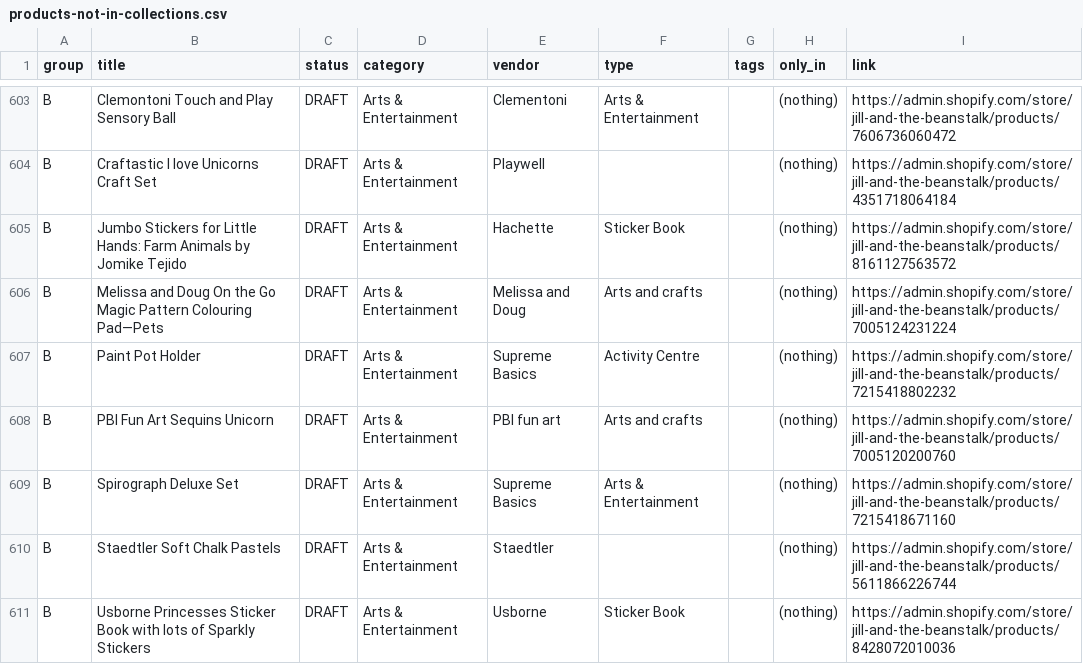
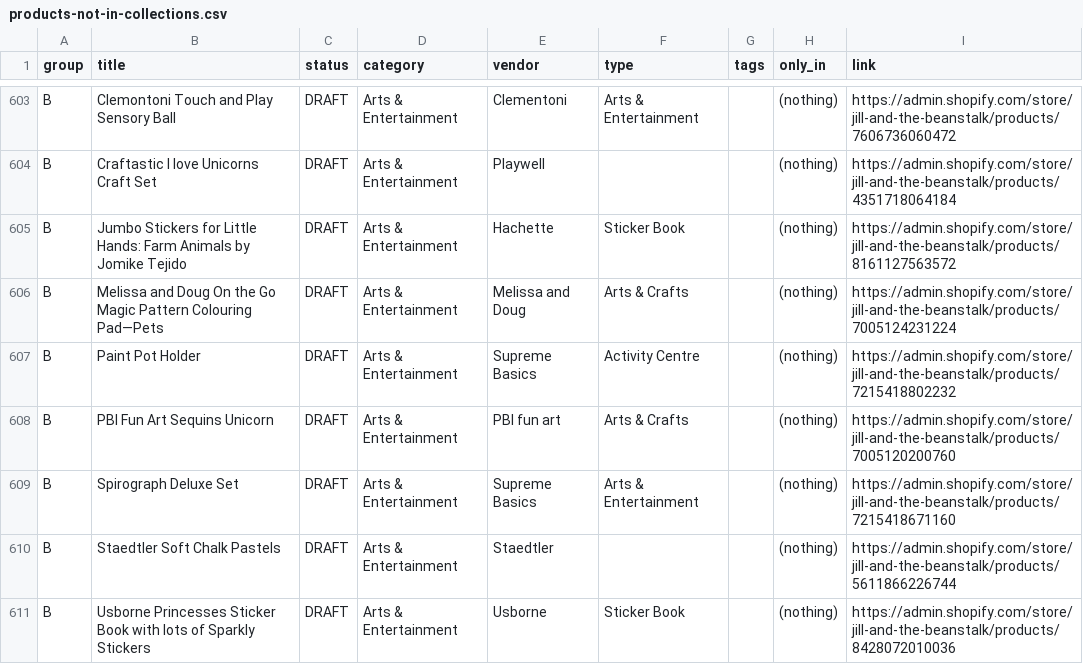
Before and after one commit to Justindema76/jill-and-the-beanstalk, a CSV file: store-cleanup/reports/products-not-in-collections.csv, drawn as a sheet; only a part is shown, gaps mark what is left out; the diff covers the shown part only.

```diff
--- a/store-cleanup/reports/products-not-in-collections.csv
+++ b/store-cleanup/reports/products-not-in-collections.csv
@@ -605,5 +605,5 @@ B,Craftastic I love Unicorns Craft Set,DRAFT,Arts & Entertainment,Playwell,,,(no
 B,Jumbo Stickers for Little Hands: Farm Animals by Jomike Tejido,DRAFT,Arts & Entertainment,Hachette,Sticker Book,,(nothing),https://admin.shopify.com/store/jill-and-the-beanstalk/products/8161127563572
-B,Melissa and Doug On the Go Magic Pattern Colouring Pad—Pets,DRAFT,Arts & Entertainment,Melissa and Doug,Arts and crafts,,(nothing),https://admin.shopify.com/store/jill-and-the-beanstalk/products/7005124231224
+B,Melissa and Doug On the Go Magic Pattern Colouring Pad—Pets,DRAFT,Arts & Entertainment,Melissa and Doug,Arts & Crafts,,(nothing),https://admin.shopify.com/store/jill-and-the-beanstalk/products/7005124231224
 B,Paint Pot Holder,DRAFT,Arts & Entertainment,Supreme Basics,Activity Centre,,(nothing),https://admin.shopify.com/store/jill-and-the-beanstalk/products/7215418802232
-B,PBI Fun Art Sequins Unicorn,DRAFT,Arts & Entertainment,PBI fun art,Arts and crafts,,(nothing),https://admin.shopify.com/store/jill-and-the-beanstalk/products/7005120200760
+B,PBI Fun Art Sequins Unicorn,DRAFT,Arts & Entertainment,PBI fun art,Arts & Crafts,,(nothing),https://admin.shopify.com/store/jill-and-the-beanstalk/products/7005120200760
 B,Spirograph Deluxe Set,DRAFT,Arts & Entertainment,Supreme Basics,Arts & Entertainment,,(nothing),https://admin.shopify.com/store/jill-and-the-beanstalk/products/7215418671160
```
Also changed, not shown: 74 edited cells elsewhere in this file, 27 other files.
